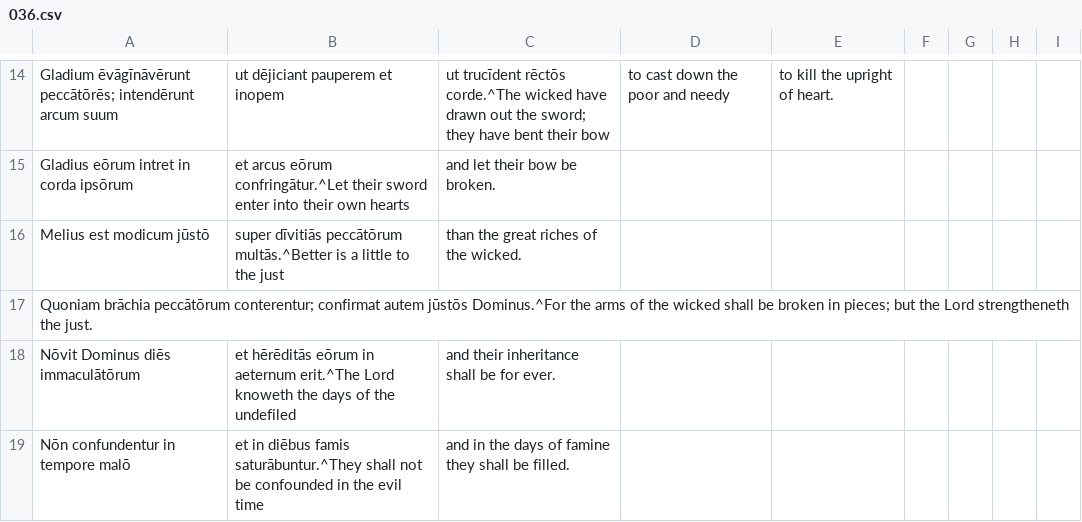
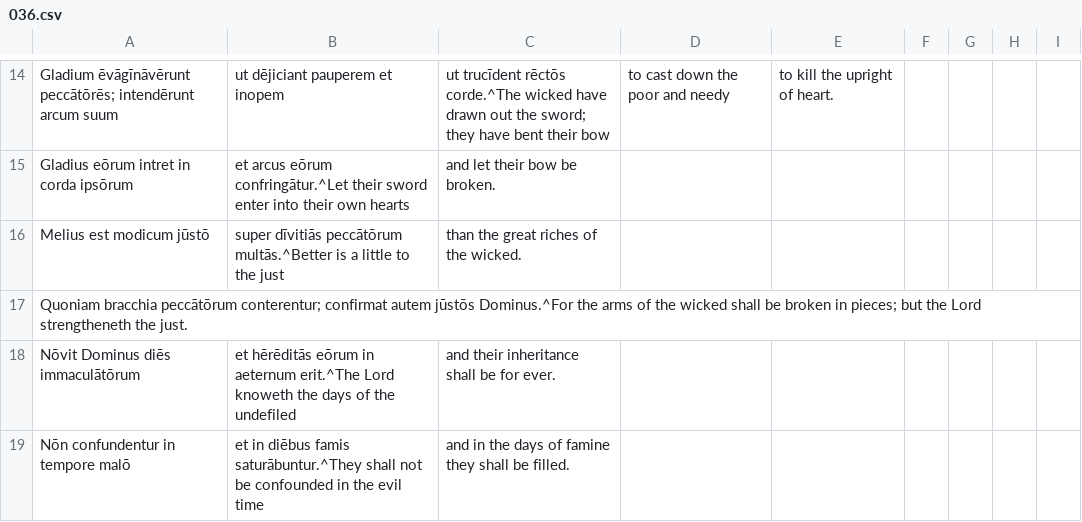
Before and after one commit to DoctrinaLatina/doctrina-latina, a CSV file: vulgata/01-vetus-testamentum/21-psalmi/036.csv, drawn as a sheet; only a part is shown, gaps mark what is left out.

```diff
--- a/vulgata/01-vetus-testamentum/21-psalmi/036.csv
+++ b/vulgata/01-vetus-testamentum/21-psalmi/036.csv
@@ -16,3 +16,3 @@ Gladius eōrum intret in corda ipsōrum, et arcus eōrum confringātur.^Let thei
 Melius est modicum jūstō, super dīvitiās peccātōrum multās.^Better is a little to the just, than the great riches of the wicked.
-Quoniam brāchia peccātōrum conterentur; confirmat autem jūstōs Dominus.^For the arms of the wicked shall be broken in pieces; but the Lord strengtheneth the just.
+Quoniam bracchia peccātōrum conterentur; confirmat autem jūstōs Dominus.^For the arms of the wicked shall be broken in pieces; but the Lord strengtheneth the just.
 Nōvit Dominus diēs immaculātōrum, et hērēditās eōrum in aeternum erit.^The Lord knoweth the days of the undefiled, and their inheritance shall be for ever.
```
Also changed, not shown: vulgata/01-vetus-testamentum/21-psalmi/009.csv, vulgata/01-vetus-testamentum/21-psalmi/017.csv, 7 other files.
